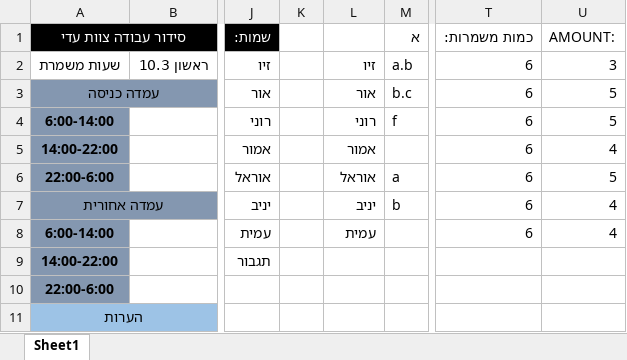
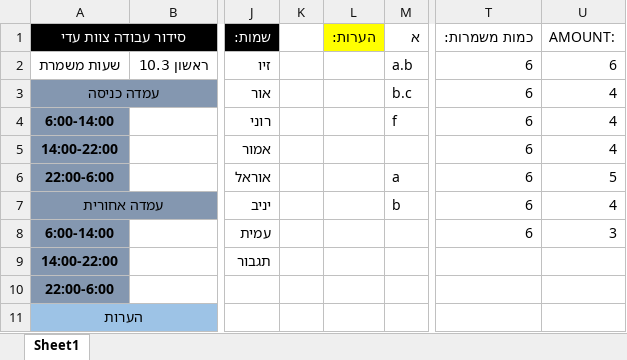
Before and after one commit to OBaca/Schedule-Maker, an Excel workbook: manual/תבנית סידור.xlsx, sheet Sheet1, drawn as a sheet; only a part is shown, gaps mark what is left out; values as stored, in another font and other column widths than the file's, no borders; the diff names each change by its address in the sheet, - before the commit and + after, or states it on an @@ line.

```diff
--- a/manual/תבנית סידור.xlsx (sheet Sheet1)
+++ b/manual/תבנית סידור.xlsx (sheet Sheet1)
-L1: (empty)
+L1: הערות:
-L1 fill: none
+L1 fill: #FFFF00
-L2 (הערות:): זיו
+L2 (הערות:): (empty)
-U2 (AMOUNT:): 3
+U2 (AMOUNT:): 6
-L3 (הערות:): אור
+L3 (הערות:): (empty)
-U3:U4 (AMOUNT:): 5
+U3:U4 (AMOUNT:): 4
-L4 (הערות:): רוני
+L4 (הערות:): (empty)
-L5 (הערות:): אמור
+L5 (הערות:): (empty)
-L6 (הערות:): אוראל
+L6 (הערות:): (empty)
-L7 (הערות:): יניב
+L7 (הערות:): (empty)
-L8 (הערות:): עמית
+L8 (הערות:): (empty)
-U8 (AMOUNT:): 4
+U8 (AMOUNT:): 3
```
Also changed, not shown: automate/תבנית זמינות.xlsx, automate/תבנית סידור.xlsx, 4 other files.
